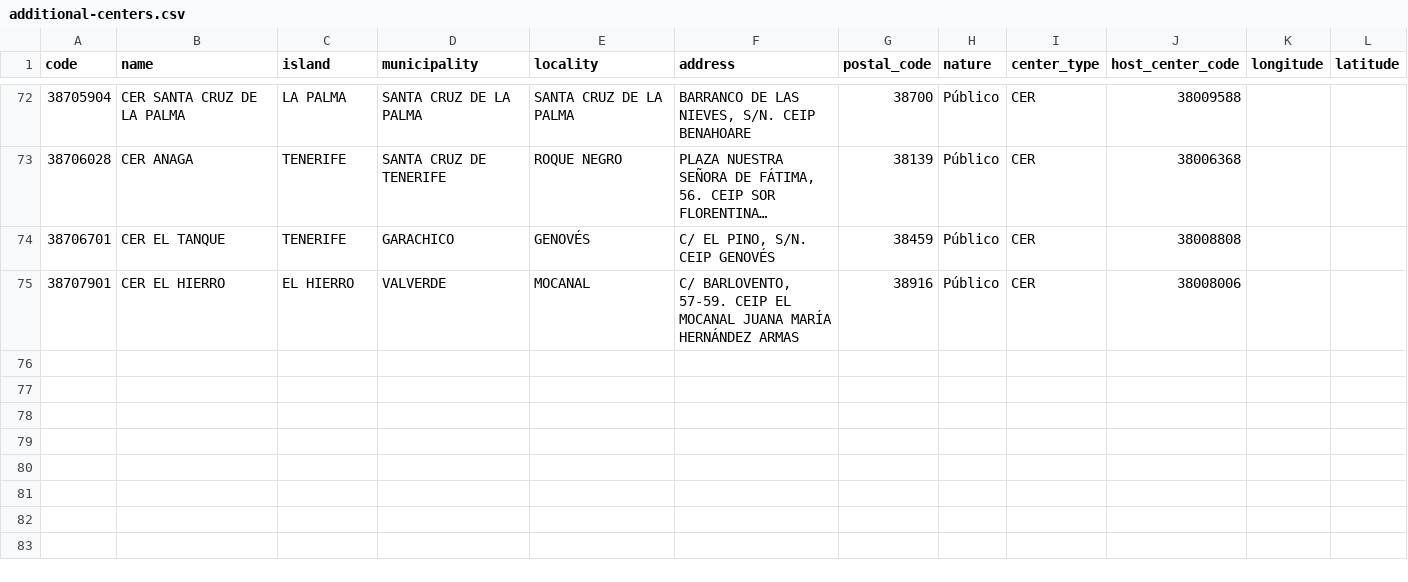
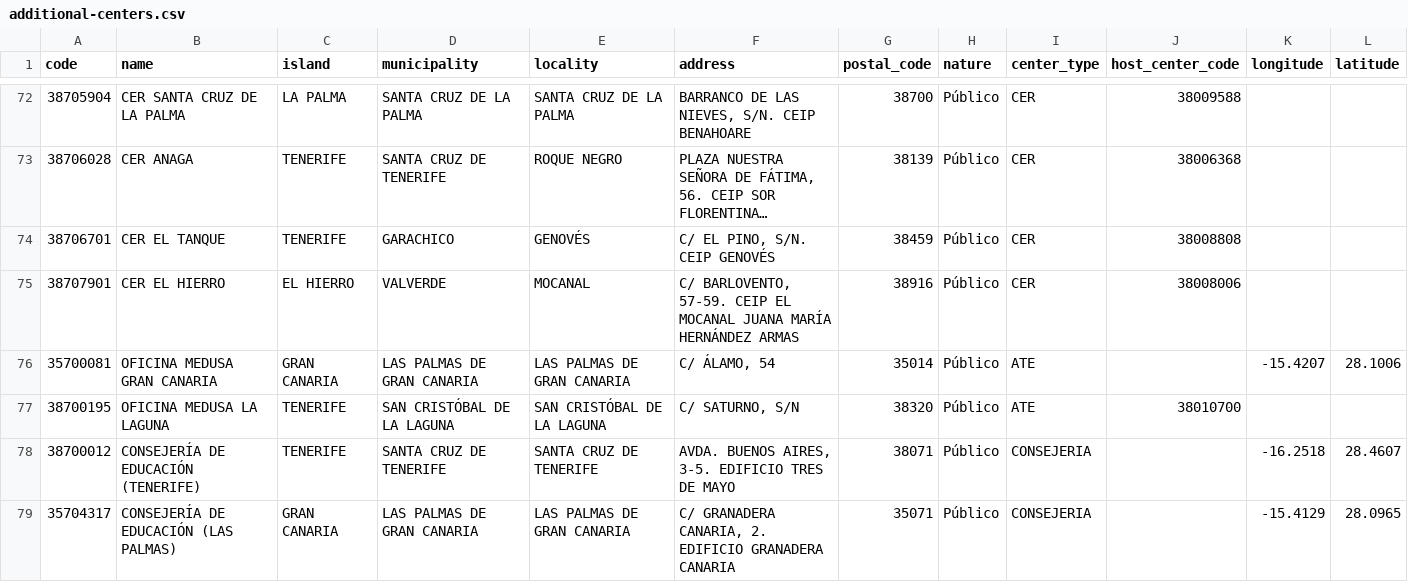
Before and after one commit to ateeducacion/distancias_centros_educativos_canarias, a CSV file: config/additional-centers.csv, drawn as a sheet; only a part is shown, gaps mark what is left out; long unchanged cells end in …; the diff names each change by its address in the sheet, - before the commit and + after, or states it on an @@ line.

Commit message:
Añadir oficinas Medusa y sedes de la Consejería de Educación (#41)
* Añadir las oficinas Medusa (ATE) de Gran Canaria y La Laguna

Include official center codes 35700081 and 38700195 in the curated
additional-centers list. Gran Canaria uses cadastral coordinates for
C/ Álamo; La Laguna reuses the IES Domingo Pérez Minik host because
the office sits behind that school on C/ Clemencia Hardisson.

* Usar C/ Saturno para la oficina Medusa de La Laguna

The ATE seat is on Calle Saturno, behind IES Domingo Pérez Minik,
not on Calle Clemencia Hardisson.

* Usar la dirección oficial de la oficina Medusa de La Laguna

Calle Clemencia Hardisson, 72, 38320 San Cristóbal de La Laguna.
Gran Canaria stays at C/ Álamo, 54, 35014.

* Corregir la oficina Medusa de La Laguna a C/ Saturno

The official ATE contact page still lists Calle Clemencia Hardisson;
the operational seat is Calle Saturno, behind IES Domingo Pérez Minik.

* Fijar C/ Saturno s/n, 38320 para la oficina Medusa de La Laguna

* Añadir las sedes de la Consejería de Educación a la matriz

Include official codes 38700012 (Tres de Mayo, Tenerife) and
35704317 (Granadera Canaria, Las Palmas).

```diff
--- a/config/additional-centers.csv
+++ b/config/additional-centers.csv
+row 76: 35700081 | OFICINA MEDUSA GRAN CANARIA | GRAN CANARIA | LAS PALMAS DE GRAN CANARIA | LAS PALMAS DE GRAN CANARIA | C/ ÁLAMO, 54 | 35014 | Público | ATE |  | -15.4207 | 28.1006
+row 77: 38700195 | OFICINA MEDUSA LA LAGUNA | TENERIFE | SAN CRISTÓBAL DE LA LAGUNA | SAN CRISTÓBAL DE LA LAGUNA | C/ SATURNO, S/N | 38320 | Público | ATE | 38010700
+row 78: 38700012 | CONSEJERÍA DE EDUCACIÓN (TENERIFE) | TENERIFE | SANTA CRUZ DE TENERIFE | SANTA CRUZ DE TENERIFE | AVDA. BUENOS AIRES, 3-5. EDIFICIO TRES DE MAYO | 38071 | Público | CONSEJERIA |  | -16.2518 | 28.4607
+row 79: 35704317 | CONSEJERÍA DE EDUCACIÓN (LAS PALMAS) | GRAN CANARIA | LAS PALMAS DE GRAN CANARIA | LAS PALMAS DE GRAN CANARIA | C/ GRANADERA CANARIA, 2. EDIFICIO GRANADERA CANARIA | 35071 | Público | CONSEJERIA |  | -15.4129 | 28.0965
```
Also changed, not shown: 10 other files.
